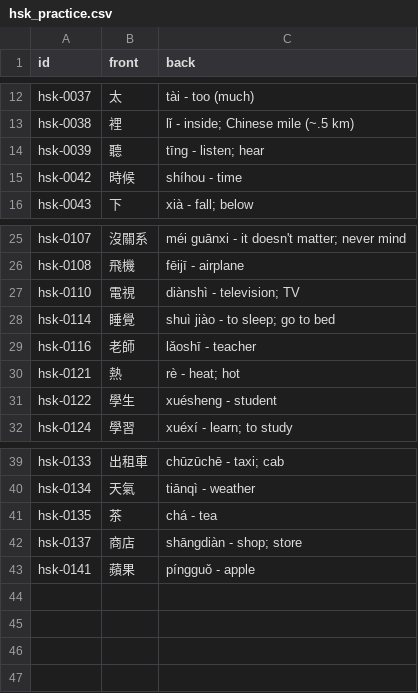
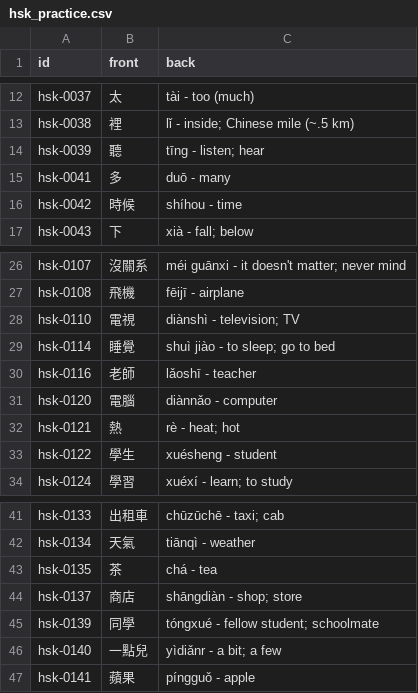
Before and after one commit to chiin/feeeed, a CSV file: hsk_practice.csv, drawn as a sheet; only a part is shown, gaps mark what is left out; the diff names each change by its address in the sheet, - before the commit and + after, or states it on an @@ line.

```diff
--- a/hsk_practice.csv
+++ b/hsk_practice.csv
+row 15: hsk-0041 | 多 | duō - many
+row 31: hsk-0120 | 電腦 | diànnǎo - computer
+row 45: hsk-0139 | 同學 | tóngxué - fellow student; schoolmate
+row 46: hsk-0140 | 一點兒 | yìdiǎnr - a bit; a few
```
Also changed, not shown: 29 other files.
